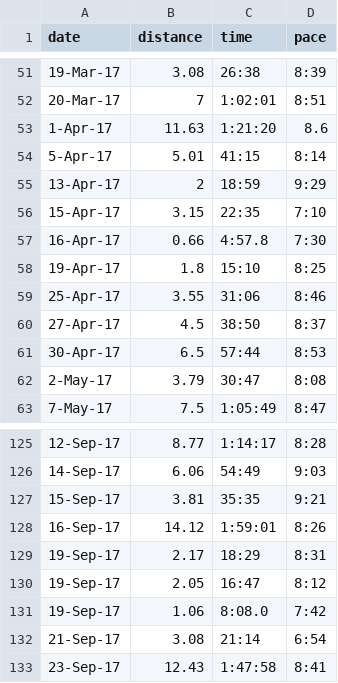
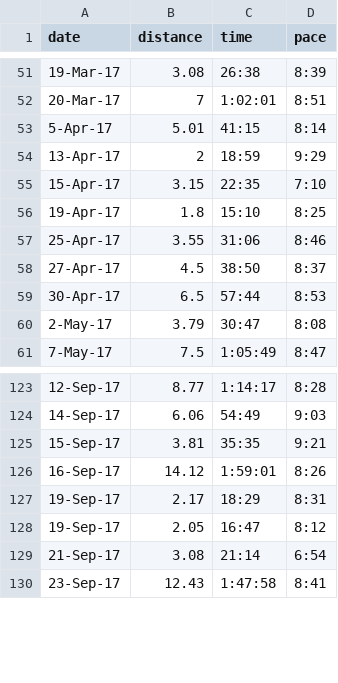
Before and after one commit to kiracp/dashing-d3, a CSV file: week 4/kp-pace-contd/pretty-pace.csv, drawn as a sheet; only a part is shown, gaps mark what is left out; the diff names each change by its address in the sheet, - before the commit and + after, or states it on an @@ line.

Commit message:
importing all the data

```diff
--- a/week 4/kp-pace-contd/pretty-pace.csv
+++ b/week 4/kp-pace-contd/pretty-pace.csv
-row 53: 1-Apr-17 | 11.63 | 1:21:20 | 8.6
-row 57: 16-Apr-17 | 0.66 | 4:57.8 | 7:30
-row 131: 19-Sep-17 | 1.06 | 8:08.0 | 7:42
```
Also changed, not shown: 3 other files.
